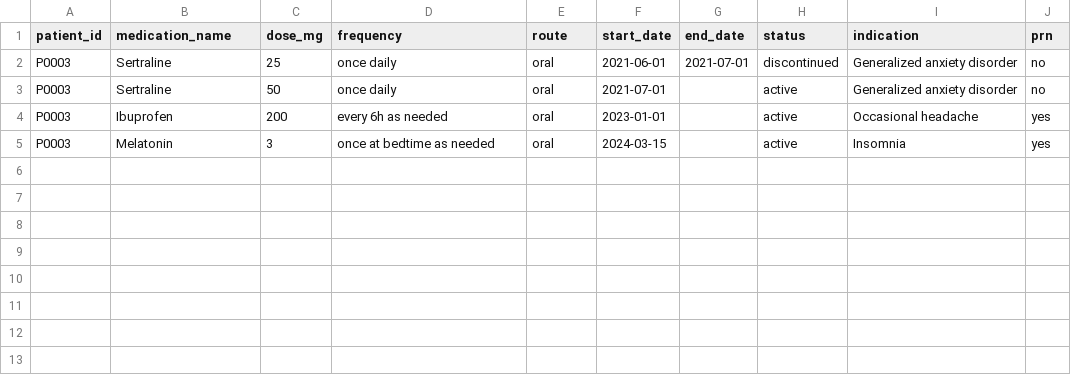
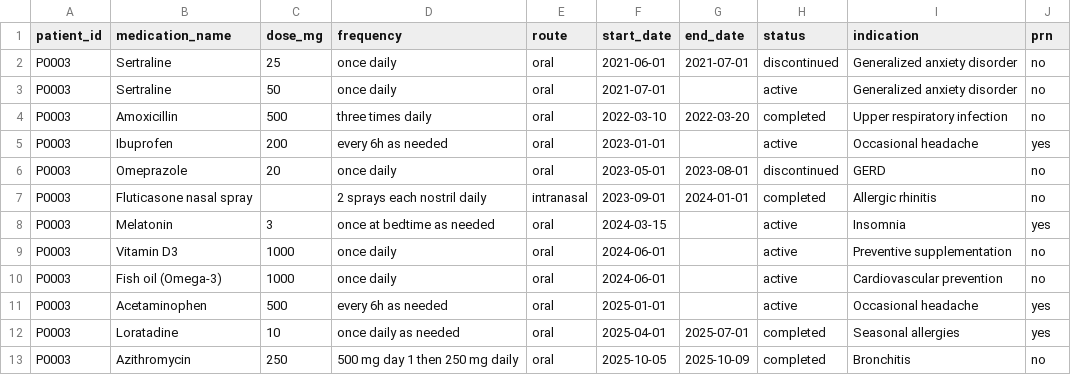
Before and after one commit to uw-insight-lab/MedDataOS, a CSV file: multimodal-data/medications/P0003.csv, drawn as a sheet.

Commit message:
Expand medication records to 10+ entries per patient
Add clinically consistent medication histories for P0002, P0003,
P0005, P0007, and P0009 including past prescriptions, dose changes,
and completed courses.

```diff
--- a/multimodal-data/medications/P0003.csv
+++ b/multimodal-data/medications/P0003.csv
@@ -3,3 +3,11 @@ P0003,Sertraline,25,once daily,oral,2021-06-01,2021-07-01,discontinued,Generaliz
 P0003,Sertraline,50,once daily,oral,2021-07-01,,active,Generalized anxiety disorder,no
+P0003,Amoxicillin,500,three times daily,oral,2022-03-10,2022-03-20,completed,Upper respiratory infection,no
 P0003,Ibuprofen,200,every 6h as needed,oral,2023-01-01,,active,Occasional headache,yes
+P0003,Omeprazole,20,once daily,oral,2023-05-01,2023-08-01,discontinued,GERD,no
+P0003,Fluticasone nasal spray,,2 sprays each nostril daily,intranasal,2023-09-01,2024-01-01,completed,Allergic rhinitis,no
 P0003,Melatonin,3,once at bedtime as needed,oral,2024-03-15,,active,Insomnia,yes
+P0003,Vitamin D3,1000,once daily,oral,2024-06-01,,active,Preventive supplementation,no
+P0003,Fish oil (Omega-3),1000,once daily,oral,2024-06-01,,active,Cardiovascular prevention,no
+P0003,Acetaminophen,500,every 6h as needed,oral,2025-01-01,,active,Occasional headache,yes
+P0003,Loratadine,10,once daily as needed,oral,2025-04-01,2025-07-01,completed,Seasonal allergies,yes
+P0003,Azithromycin,250,500 mg day 1 then 250 mg daily,oral,2025-10-05,2025-10-09,completed,Bronchitis,no
```
Also changed, not shown: multimodal-data/medications/P0002.csv, multimodal-data/medications/P0005.csv, 2 other files.
